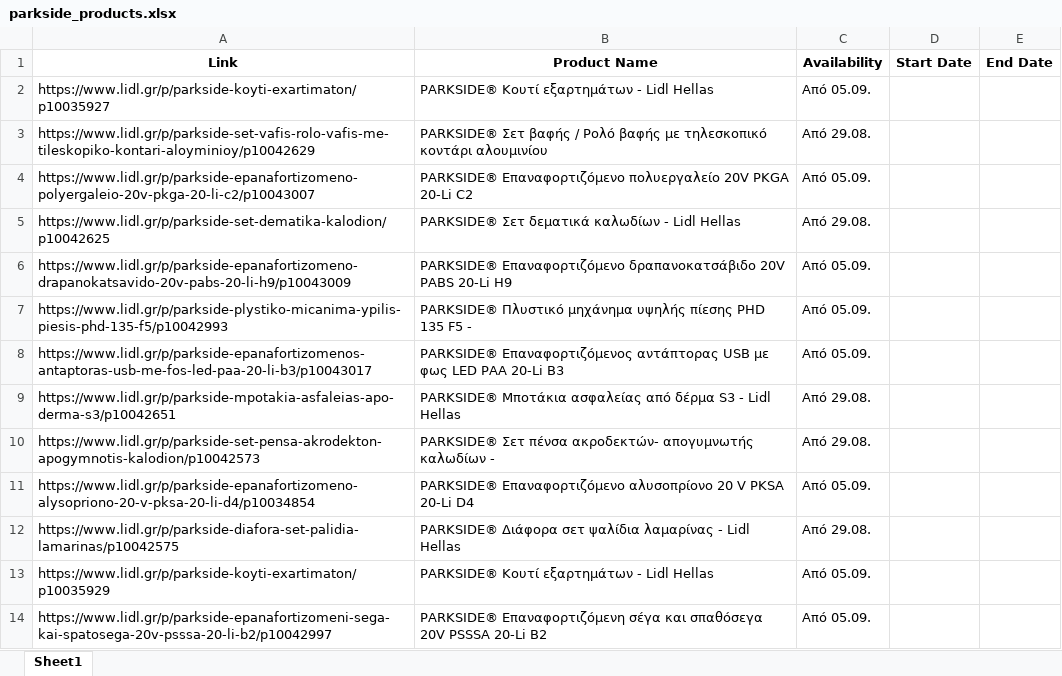
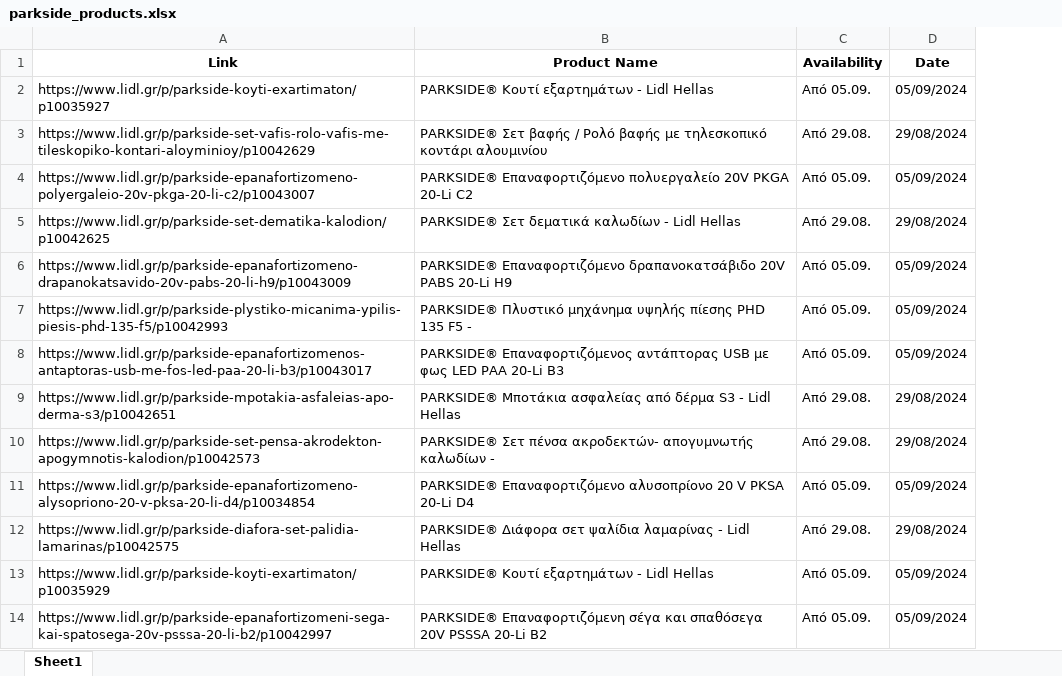
Before and after one commit to cloudtraxer/parkside-tools, an Excel workbook: parkside_products.xlsx, sheet Sheet1, drawn as a sheet; only a part is shown; values as stored, in another font and other column widths than the file's, no borders; removed rows and columns are numbered as before the commit, all else as after; the diff names each change by its address in the sheet, - before the commit and + after, or states it on an @@ line.

Commit message:
Auto-update: Upload latest Parkside products HTML and Excel

```diff
--- a/parkside_products.xlsx (sheet Sheet1)
+++ b/parkside_products.xlsx (sheet Sheet1)
-column D (Start Date), empty
-column E (End Date), empty
+column D (Date), rows 2-14: 05/09/2024 | 29/08/2024 | 05/09/2024 | 29/08/2024 | 05/09/2024 | 05/09/2024 | 05/09/2024 | 29/08/2024 | 29/08/2024 | 05/09/2024 | 29/08/2024 | 05/09/2024 | 05/09/2024
```
Also changed, not shown: 1 other file.
